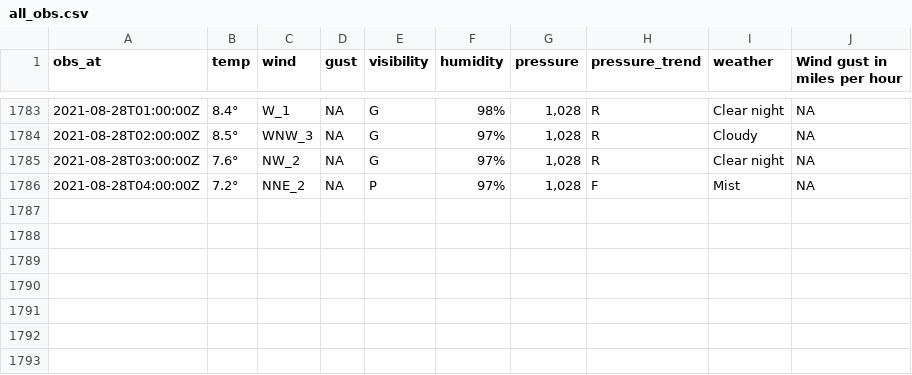
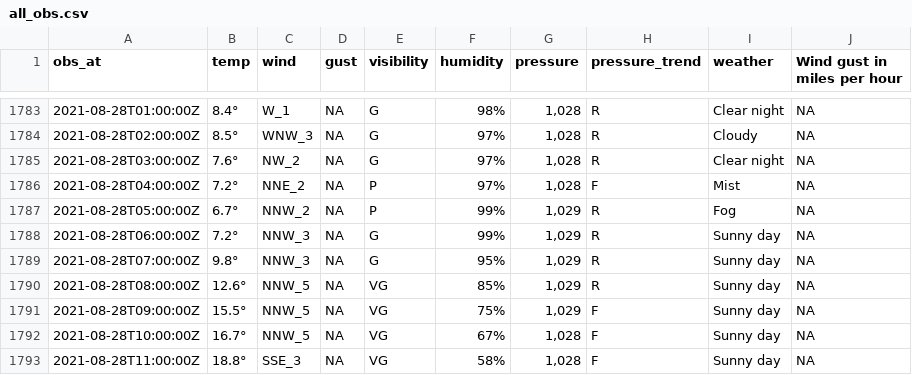
Before and after one commit to MikePrt/metoffice, a CSV file: data/all_obs.csv, drawn as a sheet; only a part is shown, gaps mark what is left out.

```diff
--- a/data/all_obs.csv
+++ b/data/all_obs.csv
@@ -1786 +1786,8 @@ obs_at,temp,wind,gust,visibility,humidity,pressure,pressure_trend,weather,Wind g
 2021-08-28T04:00:00Z,7.2°,NNE_2,NA,P,97%,"1,028",F,Mist,NA
+2021-08-28T05:00:00Z,6.7°,NNW_2,NA,P,99%,"1,029",R,Fog,NA
+2021-08-28T06:00:00Z,7.2°,NNW_3,NA,G,99%,"1,029",R,Sunny day,NA
+2021-08-28T07:00:00Z,9.8°,NNW_3,NA,G,95%,"1,029",R,Sunny day,NA
+2021-08-28T08:00:00Z,12.6°,NNW_5,NA,VG,85%,"1,029",R,Sunny day,NA
+2021-08-28T09:00:00Z,15.5°,NNW_5,NA,VG,75%,"1,029",F,Sunny day,NA
+2021-08-28T10:00:00Z,16.7°,NNW_5,NA,VG,67%,"1,028",F,Sunny day,NA
+2021-08-28T11:00:00Z,18.8°,SSE_3,NA,VG,58%,"1,028",F,Sunny day,NA
```
